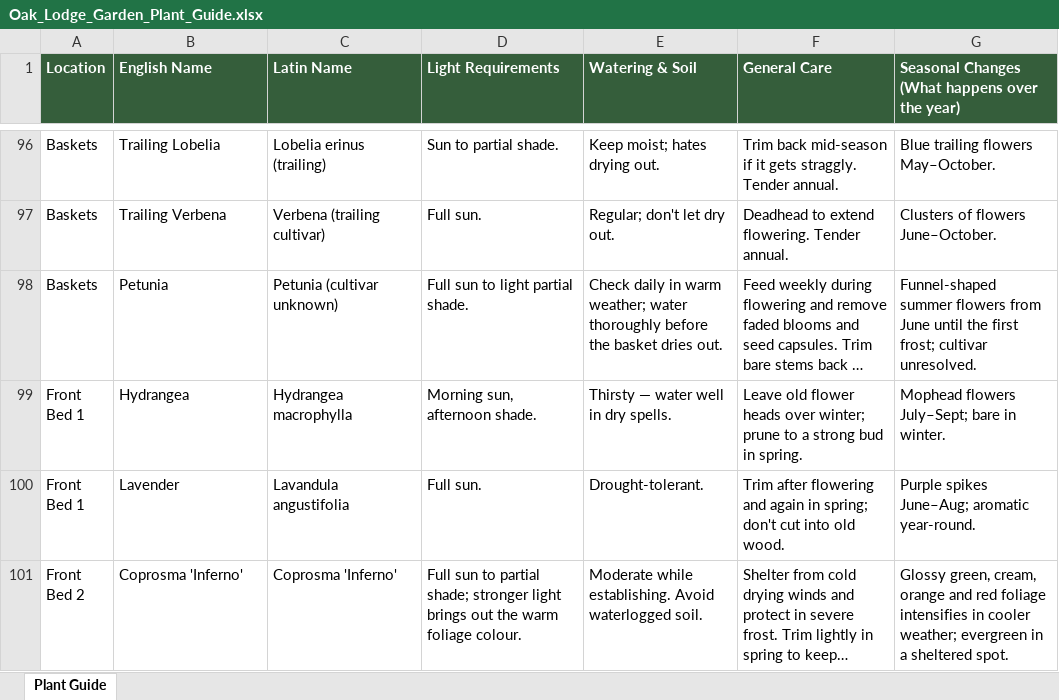
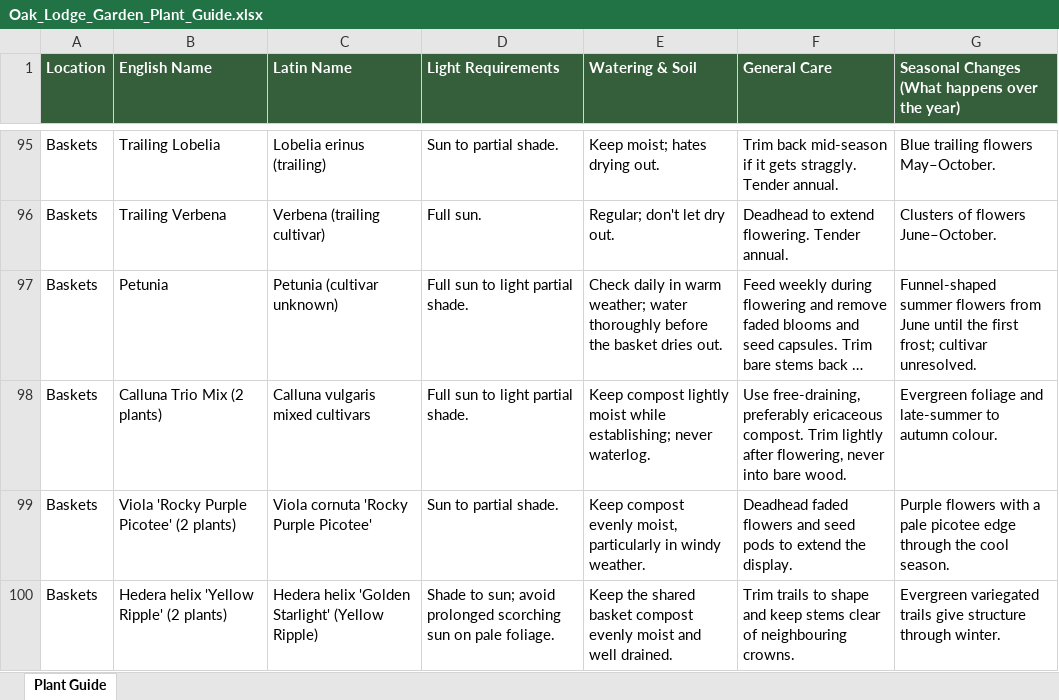
Before and after one commit to Gymshark-Brad/oak-lodge-garden, an Excel workbook: Oak_Lodge_Garden_Plant_Guide.xlsx, sheet Plant Guide, drawn as a sheet; only a part is shown, gaps mark what is left out; the shorter side is filled out with more unchanged rows; long unchanged cells end in …; values as stored, in another font and other column widths than the file's, no borders; the diff covers the shown part only; the diff names each change by its address in the sheet, - before the commit and + after, or states it on an @@ line.

Commit message:
Record September pots, hanging baskets and Front Bed 5 updates

```diff
--- a/Oak_Lodge_Garden_Plant_Guide.xlsx (sheet Plant Guide)
+++ b/Oak_Lodge_Garden_Plant_Guide.xlsx (sheet Plant Guide)
+row 98: Baskets | Calluna Trio Mix (2 plants) | Calluna vulgaris mixed cultivars | Full sun to light partial shade. | Keep compost lightly moist while establishing; never waterlog. | Use free-draining, preferably ericaceous compost. Trim lightly after flowering, never into bare wood. | Evergreen foliage and late-summer to autumn colour.
+row 99: Baskets | Viola 'Rocky Purple Picotee' (2 plants) | Viola cornuta 'Rocky Purple Picotee' | Sun to partial shade. | Keep compost evenly moist, particularly in windy weather. | Deadhead faded flowers and seed pods to extend the display. | Purple flowers with a pale picotee edge through the cool season.
+row 100: Baskets | Hedera helix 'Yellow Ripple' (2 plants) | Hedera helix 'Golden Starlight' (Yellow Ripple) | Shade to sun; avoid prolonged scorching sun on pale foliage. | Keep the shared basket compost evenly moist and well drained. | Trim trails to shape and keep stems clear of neighbouring crowns. | Evergreen variegated trails give structure through winter.
```
Also changed, not shown: 4 added rows, 1 removed row and 20 edited cells elsewhere in this sheet, 52 other files.
